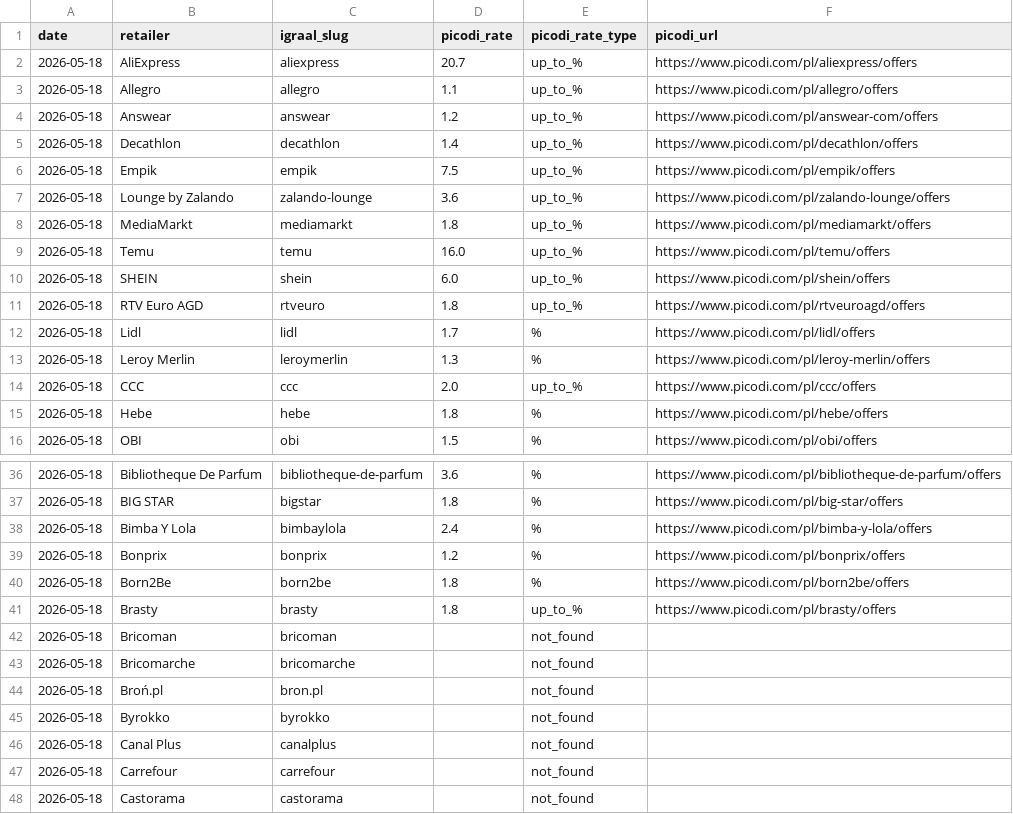
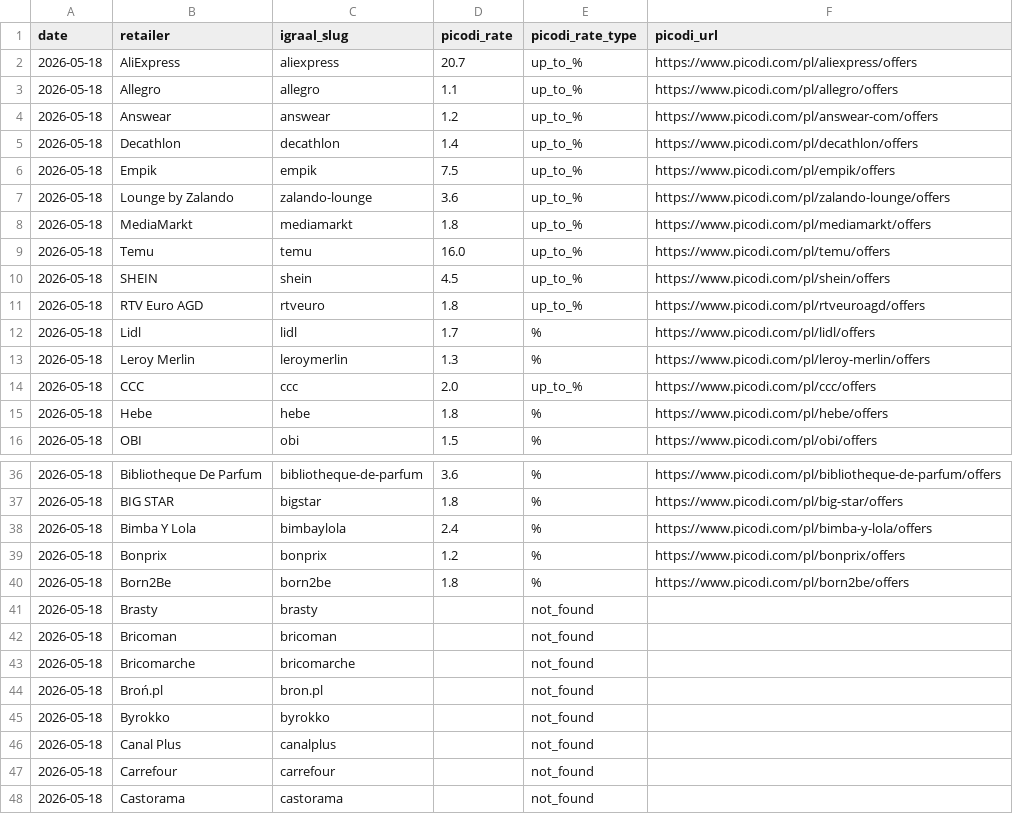
Before and after one commit to Gonzalobarrio/cashback-benchmark, a CSV file: data/picodi_rates_latest.csv, drawn as a sheet; only a part is shown, gaps mark what is left out.

```diff
--- a/data/picodi_rates_latest.csv
+++ b/data/picodi_rates_latest.csv
@@ -9,3 +9,3 @@ date,retailer,igraal_slug,picodi_rate,picodi_rate_type,picodi_url
 2026-05-18,Temu,temu,16.0,up_to_%,https://www.picodi.com/pl/temu/offers
-2026-05-18,SHEIN,shein,6.0,up_to_%,https://www.picodi.com/pl/shein/offers
+2026-05-18,SHEIN,shein,4.5,up_to_%,https://www.picodi.com/pl/shein/offers
 2026-05-18,RTV Euro AGD,rtveuro,1.8,up_to_%,https://www.picodi.com/pl/rtveuroagd/offers
@@ -40,3 +40,3 @@ date,retailer,igraal_slug,picodi_rate,picodi_rate_type,picodi_url
 2026-05-18,Born2Be,born2be,1.8,%,https://www.picodi.com/pl/born2be/offers
-2026-05-18,Brasty,brasty,1.8,up_to_%,https://www.picodi.com/pl/brasty/offers
+2026-05-18,Brasty,brasty,,not_found,
 2026-05-18,Bricoman,bricoman,,not_found,
```
Also changed, not shown: data/benchmark_data.csv, data/benchmark_data_enriched.csv, 3 other files.
